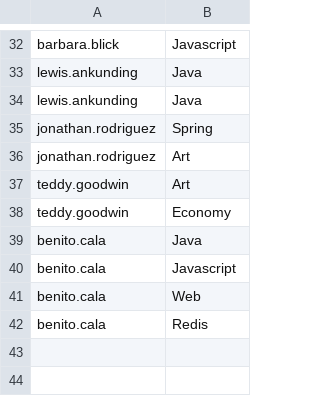
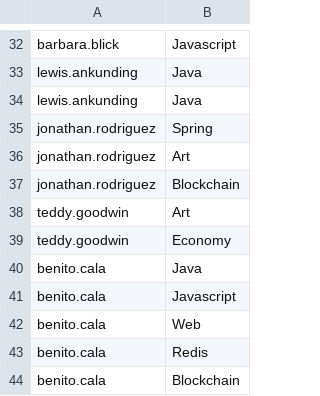
Before and after one commit to serdeliverance/x-mentor, a CSV file: x-mentor-core/conf/data/interest.csv, drawn as a sheet; only a part is shown, gaps mark what is left out; the diff names each change by its address in the sheet, - before the commit and + after, or states it on an @@ line.

```diff
--- a/x-mentor-core/conf/data/interest.csv
+++ b/x-mentor-core/conf/data/interest.csv
+row 37: jonathan.rodriguez | Blockchain
+row 44: benito.cala | Blockchain
```
Also changed, not shown: x-mentor-core/conf/data/has.csv, x-mentor-core/conf/data/studying.csv, 4 other files.
